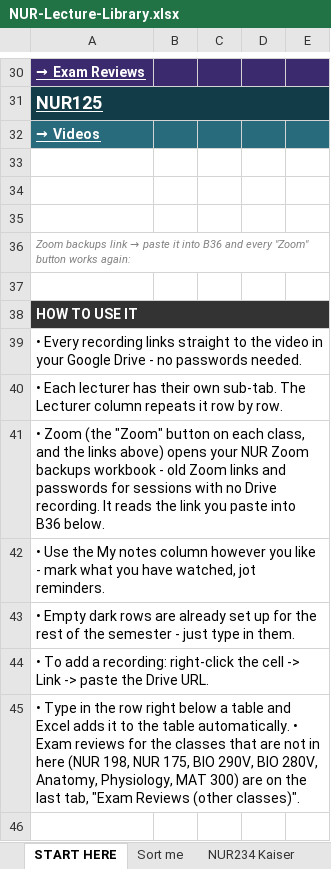
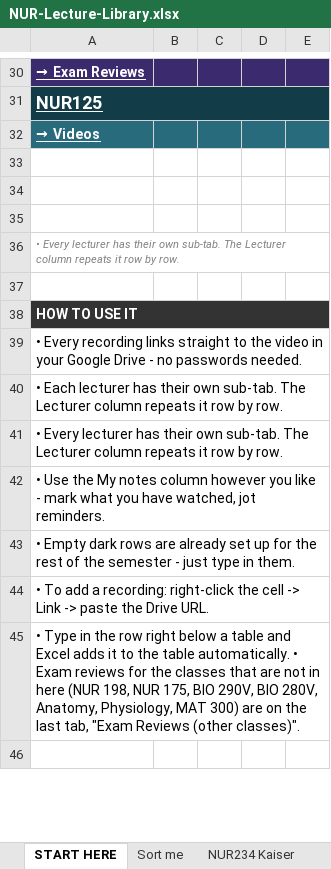
Before and after one commit to Arnold7777777/ABSN-Study-Hub, an Excel workbook: files/NUR-Lecture-Library.xlsx, sheet START HERE, drawn as a sheet; only a part is shown, gaps mark what is left out; values as stored, in another font and other column widths than the file's, no borders; the diff names each change by its address in the sheet, - before the commit and + after, or states it on an @@ line.

```diff
--- a/files/NUR-Lecture-Library.xlsx (sheet START HERE)
+++ b/files/NUR-Lecture-Library.xlsx (sheet START HERE)
@@ A36: Zoom backups link → paste it into B36 and every "Zoom" button works again: → • Every lecturer has their own sub-tab. The Lecturer column repeats it row by row. @@
-A41: • Zoom (the "Zoom" button on each class, and the links above) opens your NUR Zoom backups workbook - old Zoom links and passwords for sessions with no Drive recording. It reads the link you paste into B36 below.
+A41: • Every lecturer has their own sub-tab. The Lecturer column repeats it row by row.
```
Also changed, not shown: sheet NUR258 Review videos, sheet NUR258 Wagner, sheet NUR258 Exam Reviews, sheet NUR258 Simmons, sheet NUR258 Halecka, 11 other files.
